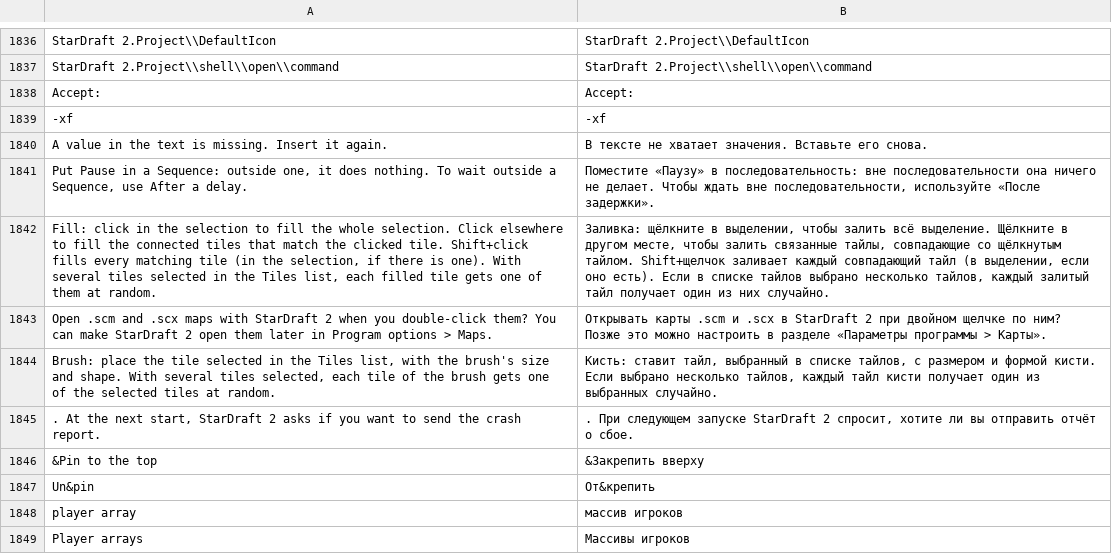
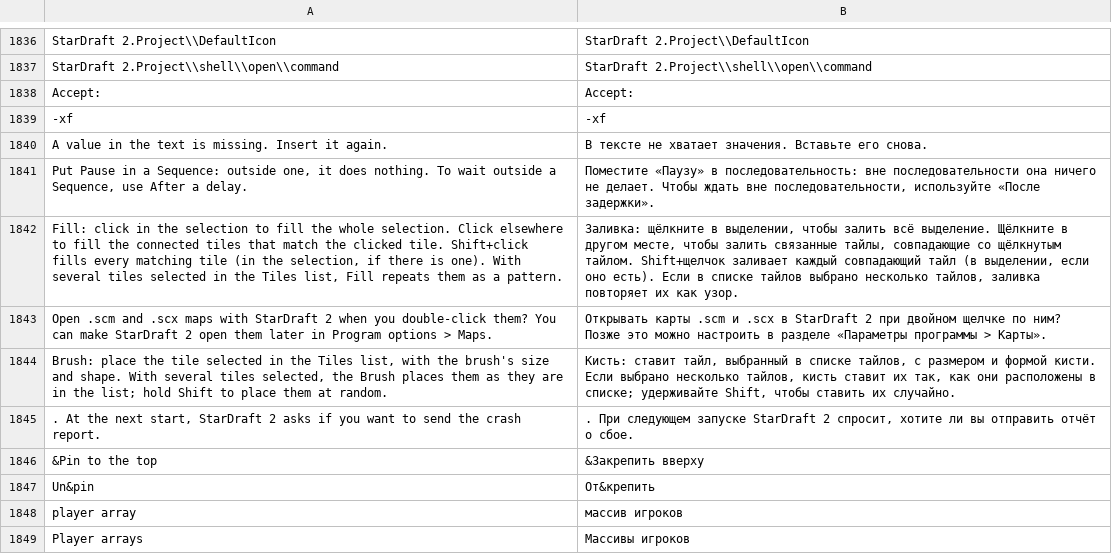
Before and after one commit to stardraft-editor/stardraft, a TSV file: apps/editor/res/lang/ru.tsv, drawn as a sheet; only a part is shown, gaps mark what is left out; the diff names each change by its address in the sheet, - before the commit and + after, or states it on an @@ line.

Commit message:
Tiles list: Shift adds to the selection and Ctrl takes out of it (a click: one tile; a drag: a box), as Select on the map; a click picks one tile and a box is a new selection. The selected tiles are one stamp, each at its place in the list (the slots between them: the map keeps its tiles), so areas selected apart paint together. Shift+click no longer selects the rectangle from the last click and Ctrl+click no longer makes a set of tiles placed at random (Spray still places them at random, Shift on the map scatters them). The Brush and Fill tips say so

```diff
--- a/apps/editor/res/lang/ru.tsv
+++ b/apps/editor/res/lang/ru.tsv
-A1842: …Tiles list, each filled tile gets one of them at random.
+A1842: …Tiles list, Fill repeats them as a pattern.
-B1842: …несколько тайлов, каждый залитый тайл получает один из них случайно.
+B1842: …несколько тайлов, заливка повторяет их как узор.
-A1844: …tiles selected, each tile of the brush gets one of the selected tiles at random.
+A1844: …tiles selected, the Brush places them as they are in the list; hold Shift to place them at random.
-B1844: …несколько тайлов, каждый тайл кисти получает один из выбранных случайно.
+B1844: …несколько тайлов, кисть ставит их так, как они расположены в списке; удерживайте Shift, чтобы ставить их случайно.
```
Also changed, not shown: apps/editor/res/lang/es.tsv, apps/editor/res/lang/ko.tsv, 8 other files.
